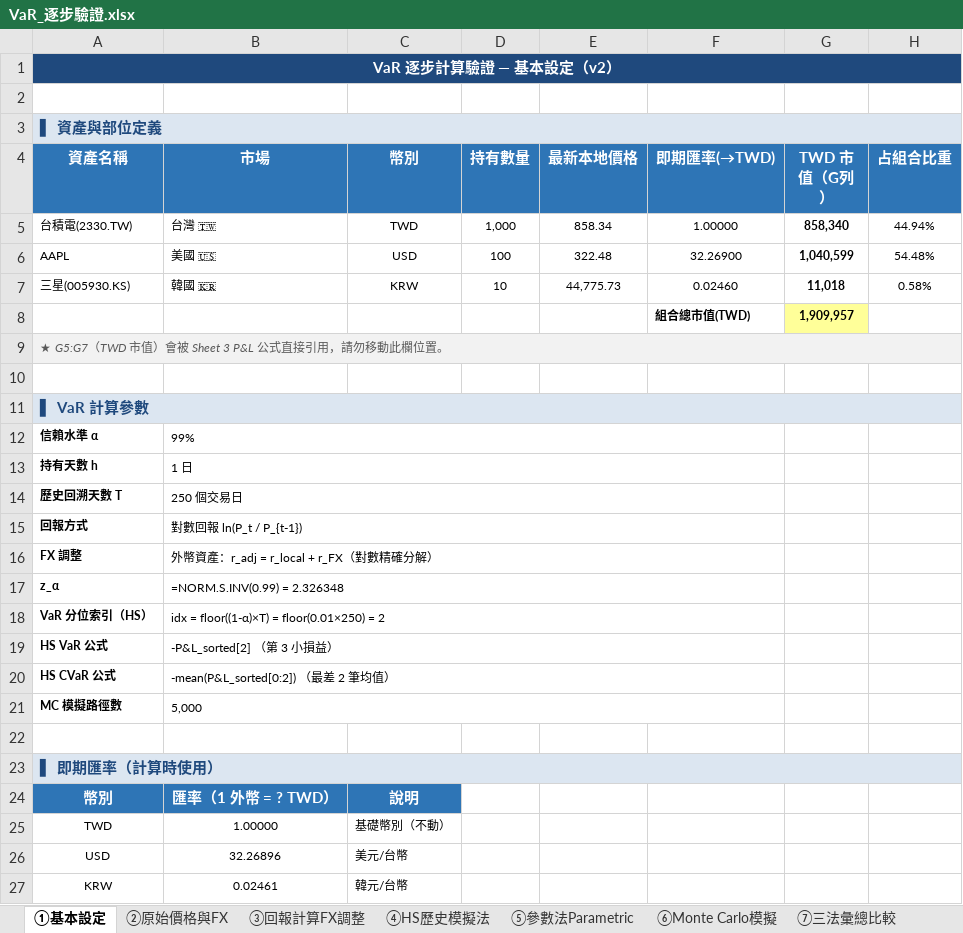
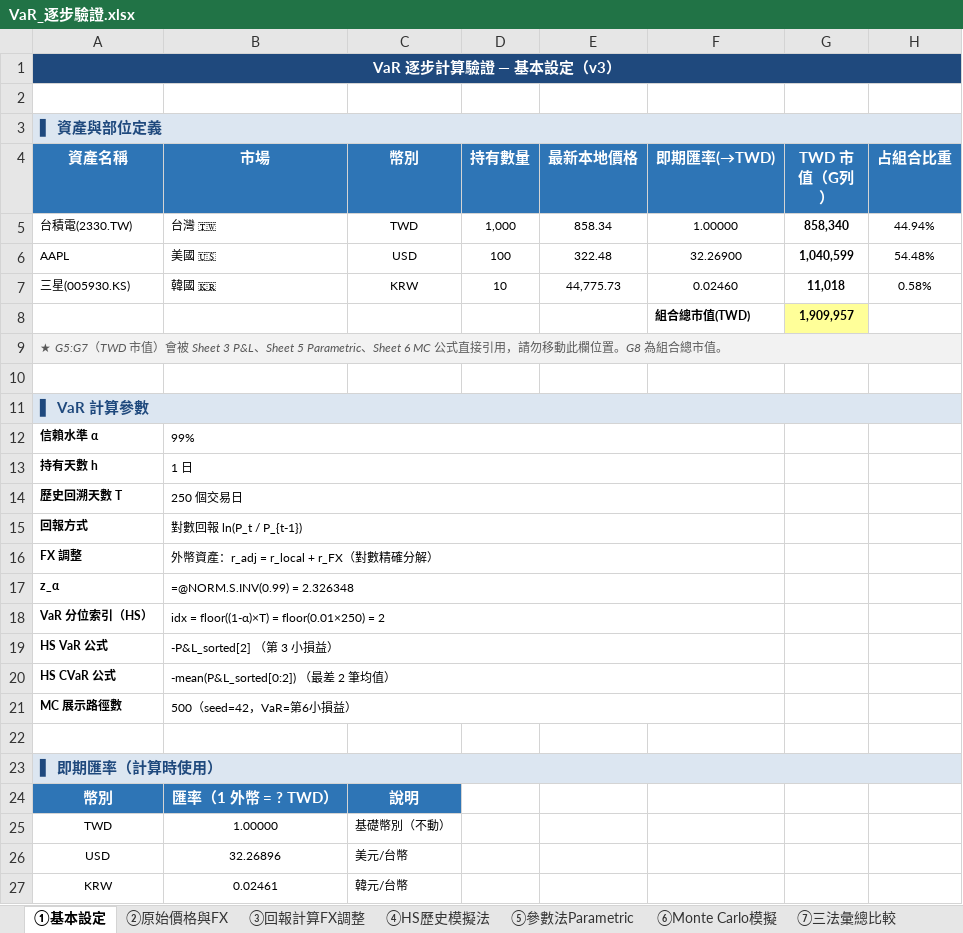
Before and after one commit to chihsuanwang/Claude_DoctoCode, an Excel workbook: var_system/VaR_逐步驗證.xlsx, sheet ①基本設定, drawn as a sheet; values as stored, in another font and other column widths than the file's, no borders; formulas without a stored value are shown as written; removed rows and columns are numbered as before the commit, all else as after; the diff names each change by its address in the sheet, - before the commit and + after, or states it on an @@ line.

```diff
--- a/var_system/VaR_逐步驗證.xlsx (sheet ①基本設定)
+++ b/var_system/VaR_逐步驗證.xlsx (sheet ①基本設定)
-A1 (資產名稱): VaR 逐步計算驗證 — 基本設定（v2）
+A1 (資產名稱): VaR 逐步計算驗證 — 基本設定（v3）
-A9 (資產名稱): …Sheet 3 P&L 公式直接引用，請勿移動此欄位置。
+A9 (資產名稱): …Sheet 3 P&L、Sheet 5 Parametric、Sheet 6 MC 公式直接引用，請勿移動此欄位置。G8 為組合總市值。
-B17 (市場): =NORM.S.INV(0.99) = 2.326348
+B17 (市場): =@NORM.S.INV(0.99) = 2.326348
-row 21: MC 模擬路徑數 | 5,000
+row 21: MC 展示路徑數 | 500（seed=42，VaR=第6小損益）
```
Also changed, not shown: sheet ⑥Monte Carlo模擬, sheet ③回報計算FX調整, sheet ④HS歷史模擬法, sheet ⑤參數法Parametric, sheet ⑦三法彙總比較, formulas that keep their value, 7 other files.
